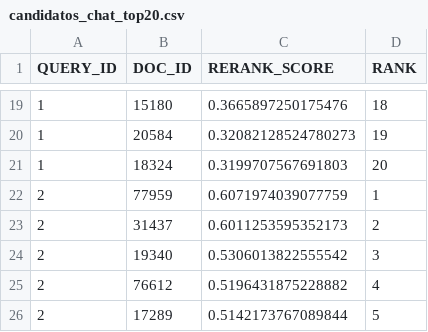
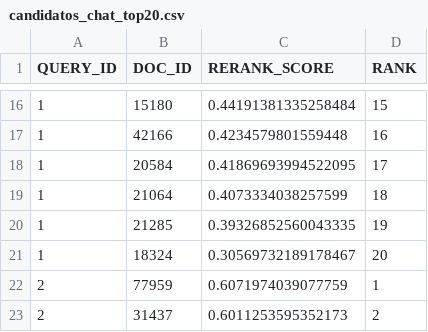
Before and after one commit to felipeDamasceno/ufg-nlp-juristcu-clarifying-questions-information-retrieval, a CSV file: dados/candidatos_chat_top20.csv, drawn as a sheet; only a part is shown, gaps mark what is left out; the shorter side is filled out with more unchanged rows; the diff covers the shown part only.

```diff
--- a/dados/candidatos_chat_top20.csv
+++ b/dados/candidatos_chat_top20.csv
@@ -19,4 +16,7 @@ QUERY_ID,DOC_ID,RERANK_SCORE,RANK
-1,15180,0.3665897250175476,18
-1,20584,0.32082128524780273,19
-1,18324,0.3199707567691803,20
+1,15180,0.44191381335258484,15
+1,42166,0.4234579801559448,16
+1,20584,0.41869693994522095,17
+1,21064,0.4073334038257599,18
+1,21285,0.39326852560043335,19
+1,18324,0.30569732189178467,20
 2,77959,0.6071974039077759,1
```
Also changed, not shown: 14 added rows, 17 removed rows and 36 edited cells elsewhere in this file, dados/metricas_candidatos_chat_top10.csv, 3 other files.
